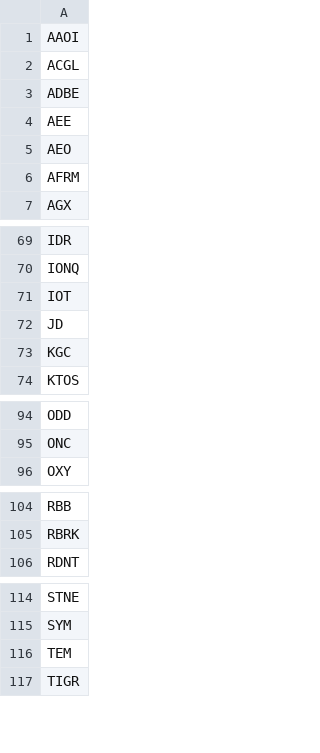
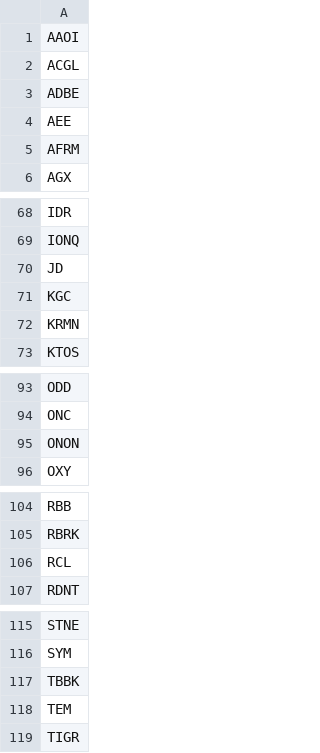
Before and after one commit to dakara32/GPT_Code, a CSV file: candidate_tickers.csv, drawn as a sheet; only a part is shown, gaps mark what is left out.

Commit message:
Add KRMN to candidate tickers

```diff
--- a/candidate_tickers.csv
+++ b/candidate_tickers.csv
@@ -4,3 +4,2 @@ ADBE
 AEE
-AEO
 AFRM
@@ -70,5 +69,5 @@ IDR
 IONQ
-IOT
 JD
 KGC
+KRMN
 KTOS
@@ -95,2 +94,3 @@ ODD
 ONC
+ONON
 OXY
@@ -105,2 +105,3 @@ RBB
 RBRK
+RCL
 RDNT
@@ -115,2 +116,3 @@ STNE
 SYM
+TBBK
 TEM
```
Also changed, not shown: 1 other file.
